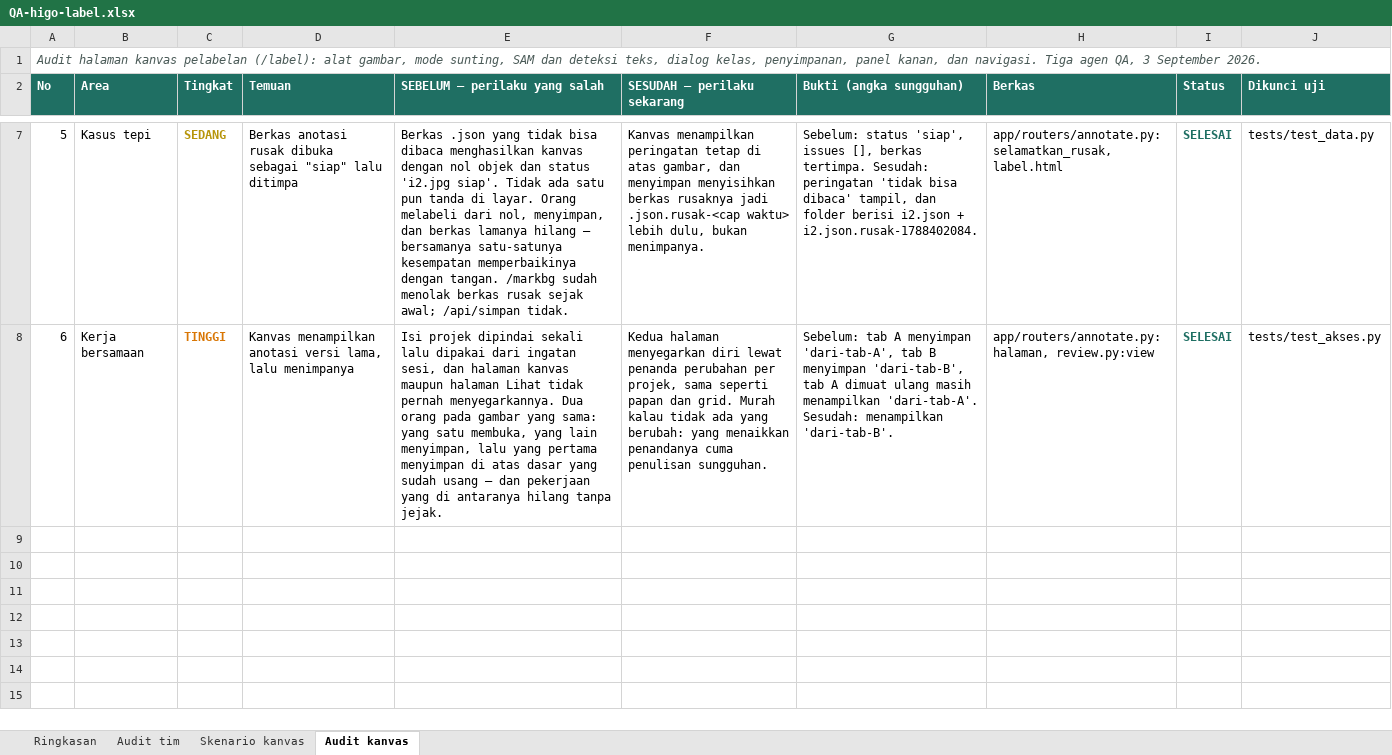
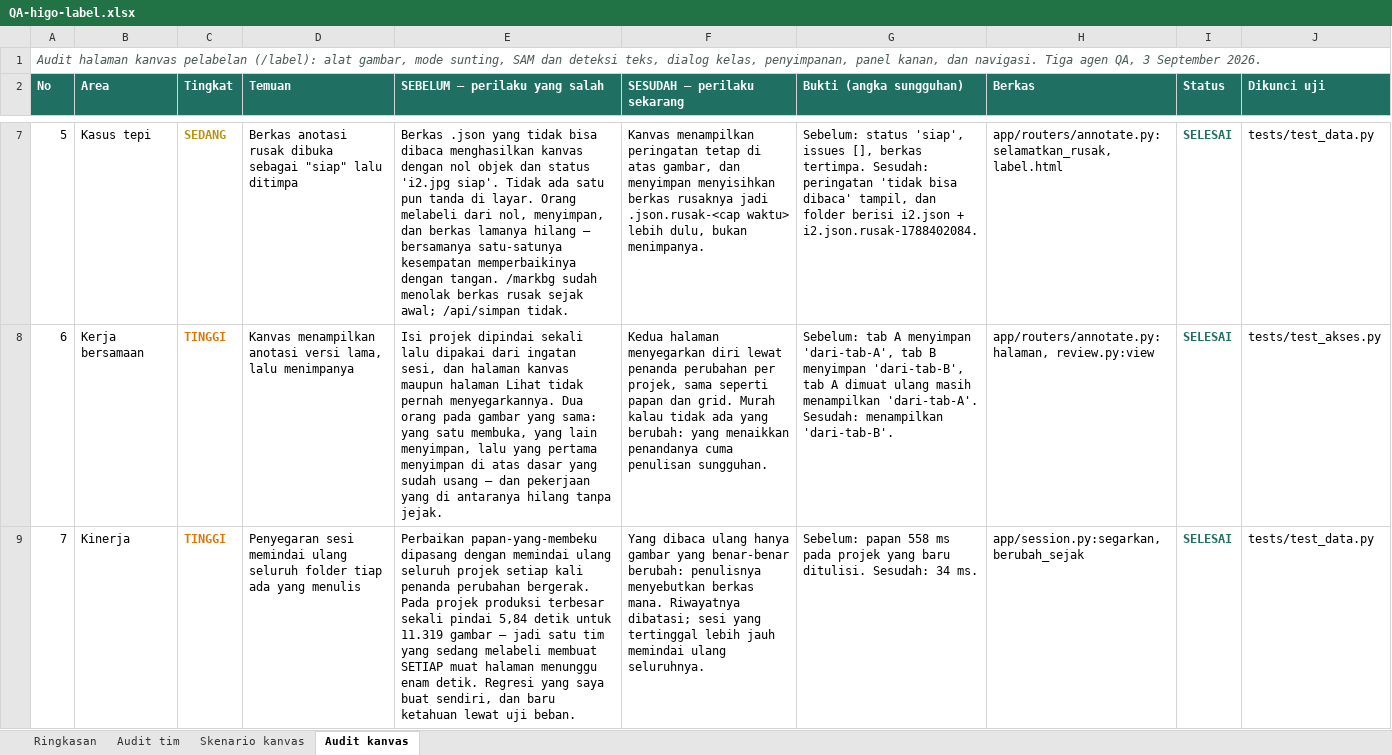
Before and after one commit to adityadarmawann/labeling-tools, an Excel workbook: label-apps/laporan/QA-higo-label.xlsx, sheet Audit kanvas, drawn as a sheet; only a part is shown, gaps mark what is left out; values as stored, in another font and other column widths than the file's, no borders; the diff covers the shown part only; the diff names each change by its address in the sheet, - before the commit and + after, or states it on an @@ line.

```diff
--- a/label-apps/laporan/QA-higo-label.xlsx (sheet Audit kanvas)
+++ b/label-apps/laporan/QA-higo-label.xlsx (sheet Audit kanvas)
+row 9: 7 | Kinerja | TINGGI | Penyegaran sesi memindai ulang seluruh folder tiap ada yang menulis | Perbaikan papan-yang-membeku dipasang dengan memindai ulang seluruh projek setiap kali penanda perubahan bergerak. Pada projek produksi terbesar sekali pindai 5,84 detik untuk 11.319 gambar — jadi satu tim yang sedang melabeli membuat SETIAP muat halaman menunggu enam detik. Regresi yang saya buat sendiri, dan baru ketahuan lewat uji beban. | Yang dibaca ulang hanya gambar yang benar-benar berubah: penulisnya menyebutkan berkas mana. Riwayatnya dibatasi; sesi yang tertinggal lebih jauh memindai ulang seluruhnya. | Sebelum: papan 558 ms pada projek yang baru ditulisi. Sesudah: 34 ms. | app/session.py:segarkan, berubah_sejak | SELESAI | tests/test_data.py
```
Also changed, not shown: 1 added row elsewhere in this sheet, sheet Skenario kanvas, sheet Ringkasan.
